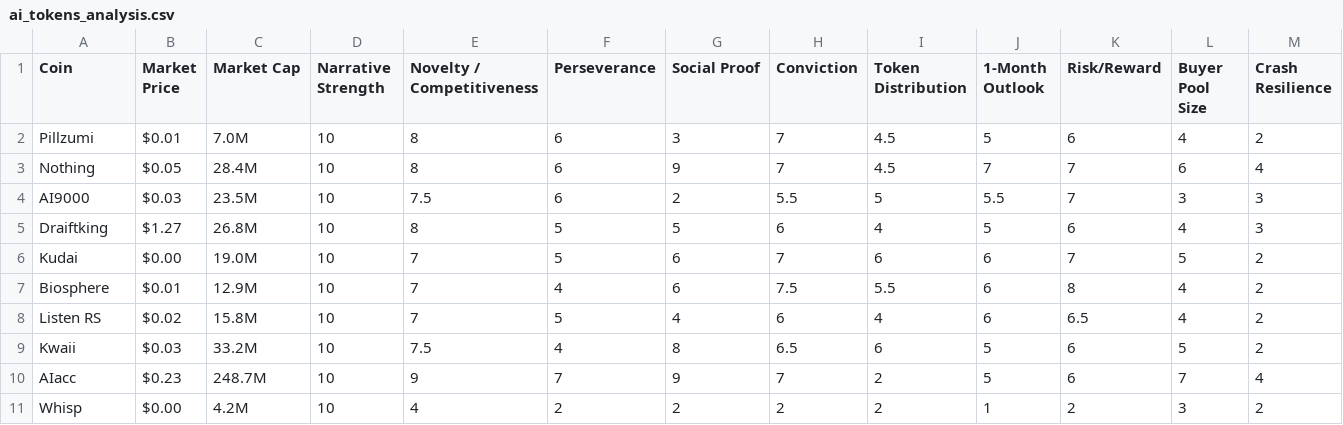
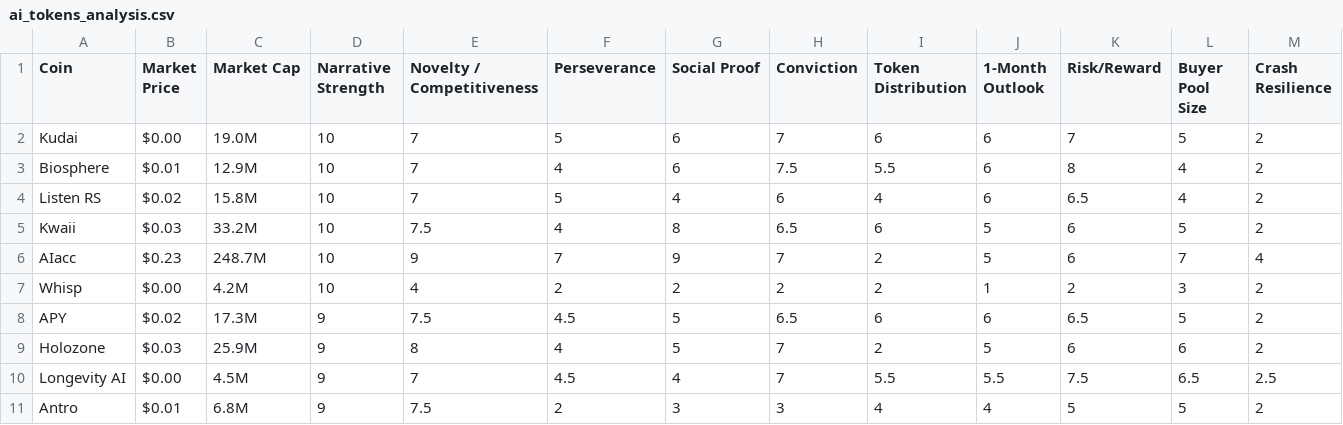
Before and after one commit to tiequan12345/post-fiat, a CSV file: ai_tokens_analysis.csv, drawn as a sheet; only a part is shown; removed rows and columns are numbered as before the commit, all else as after; rows hold the shown columns only; the diff names each change by its address in the sheet, - before the commit and + after, or states it on an @@ line.

Commit message:
Add files via upload

```diff
--- a/ai_tokens_analysis.csv
+++ b/ai_tokens_analysis.csv
-row 2: Pillzumi | $0.01 | 7.0M | 10 | 8 | 6 | 3 | 7 | 4.5 | 5 | 6 | 4 | 2
-row 3: Nothing | $0.05 | 28.4M | 10 | 8 | 6 | 9 | 7 | 4.5 | 7 | 7 | 6 | 4
-row 4: AI9000 | $0.03 | 23.5M | 10 | 7.5 | 6 | 2 | 5.5 | 5 | 5.5 | 7 | 3 | 3
-row 5: Draiftking | $1.27 | 26.8M | 10 | 8 | 5 | 5 | 6 | 4 | 5 | 6 | 4 | 3
+row 8: APY | $0.02 | 17.3M | 9 | 7.5 | 4.5 | 5 | 6.5 | 6 | 6 | 6.5 | 5 | 2
+row 9: Holozone | $0.03 | 25.9M | 9 | 8 | 4 | 5 | 7 | 2 | 5 | 6 | 6 | 2
+row 10: Longevity AI | $0.00 | 4.5M | 9 | 7 | 4.5 | 4 | 7 | 5.5 | 5.5 | 7.5 | 6.5 | 2.5
+row 11: Antro | $0.01 | 6.8M | 9 | 7.5 | 2 | 3 | 3 | 4 | 4 | 5 | 5 | 2
```
